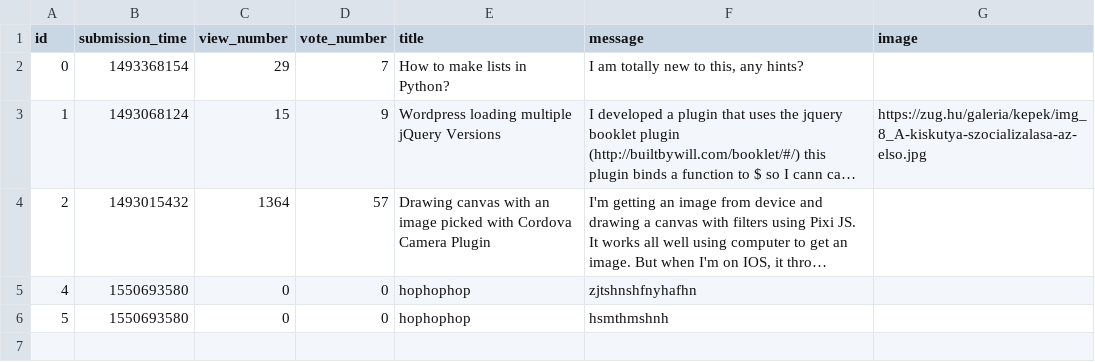
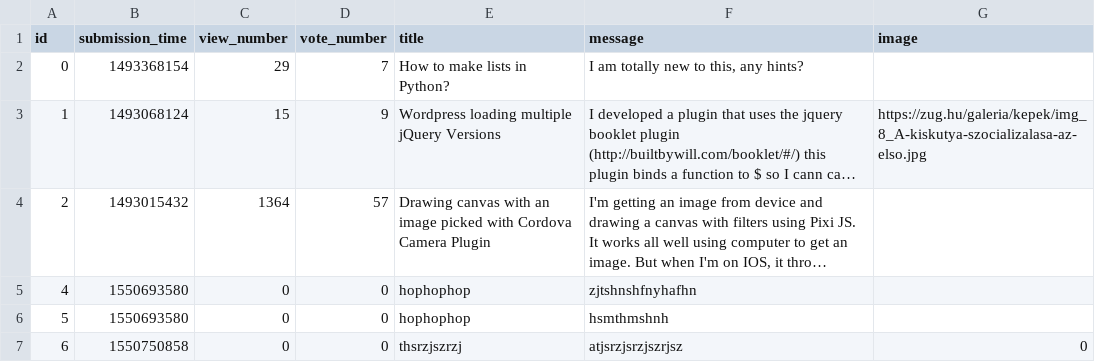
Before and after one commit to Cyntiedred/JinjaNinja, a CSV file: question.csv, drawn as a sheet; long unchanged cells end in …; the diff names each change by its address in the sheet, - before the commit and + after, or states it on an @@ line.

```diff
--- a/question.csv
+++ b/question.csv
+row 7: 6 | 1550750858 | 0 | 0 | thsrzjszrzj | atjsrzjsrzjszrjsz | 0
```
Also changed, not shown: 2 other files.
